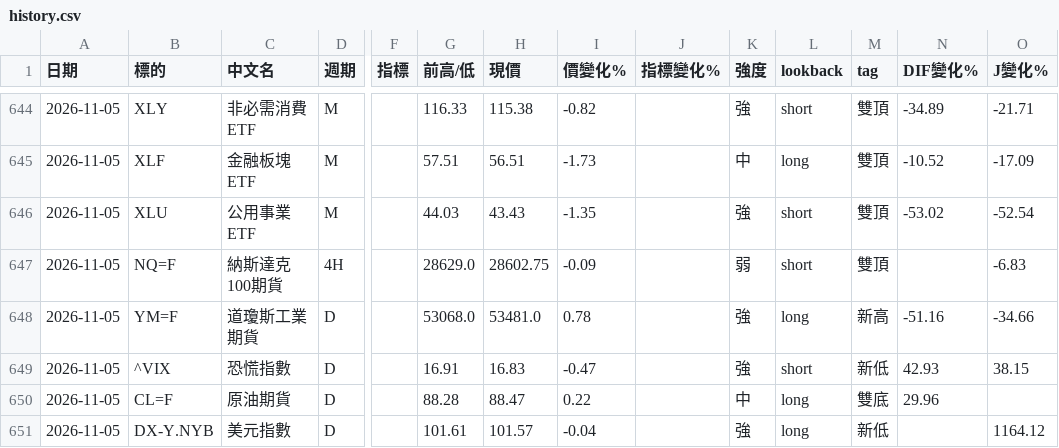
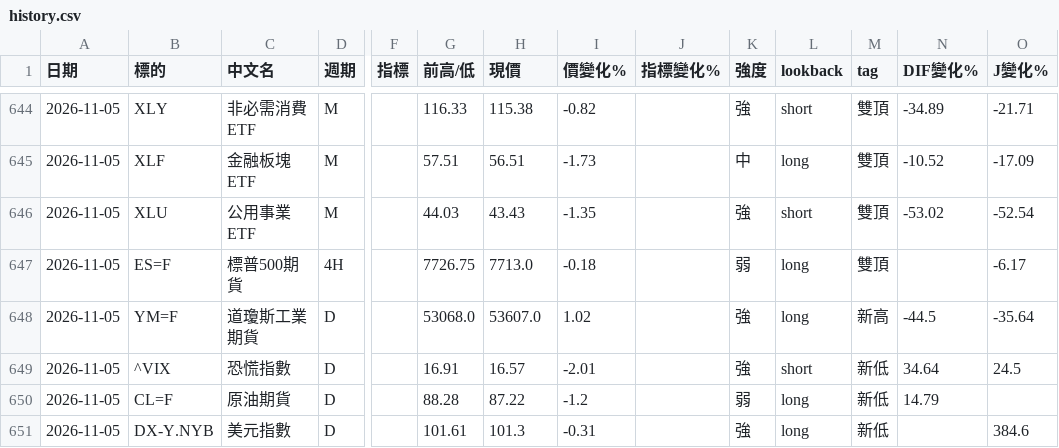
Before and after one commit to sector-div-rader/sector-div-radar, a CSV file: history.csv, drawn as a sheet; only a part is shown, gaps mark what is left out; the diff covers the shown part only; the diff names each change by its address in the sheet, - before the commit and + after, or states it on an @@ line.

```diff
--- a/history.csv
+++ b/history.csv
-B647 (標的): NQ=F
+B647 (標的): ES=F
-C647 (中文名): 納斯達克100期貨
+C647 (中文名): 標普500期貨
-G647 (前高/低): 28629.0
+G647 (前高/低): 7726.75
-H647 (現價): 28602.75
+H647 (現價): 7713.0
-I647 (價變化%): -0.09
+I647 (價變化%): -0.18
-L647 (lookback): short
+L647 (lookback): long
-O647 (J變化%): -6.83
+O647 (J變化%): -6.17
-H648 (現價): 53481.0
+H648 (現價): 53607.0
-I648 (價變化%): 0.78
+I648 (價變化%): 1.02
-N648 (DIF變化%): -51.16
+N648 (DIF變化%): -44.5
-O648 (J變化%): -34.66
+O648 (J變化%): -35.64
-H649 (現價): 16.83
+H649 (現價): 16.57
-I649 (價變化%): -0.47
+I649 (價變化%): -2.01
-N649 (DIF變化%): 42.93
+N649 (DIF變化%): 34.64
-O649 (J變化%): 38.15
+O649 (J變化%): 24.5
-H650 (現價): 88.47
+H650 (現價): 87.22
-I650 (價變化%): 0.22
+I650 (價變化%): -1.2
-K650 (強度): 中
+K650 (強度): 弱
-M650 (tag): 雙底
+M650 (tag): 新低
-N650 (DIF變化%): 29.96
+N650 (DIF變化%): 14.79
-H651 (現價): 101.57
+H651 (現價): 101.3
-I651 (價變化%): -0.04
+I651 (價變化%): -0.31
-O651 (J變化%): 1164.12
+O651 (J變化%): 384.6
```
Also changed, not shown: 5 added rows and 35 edited cells elsewhere in this file, 3 other files.
